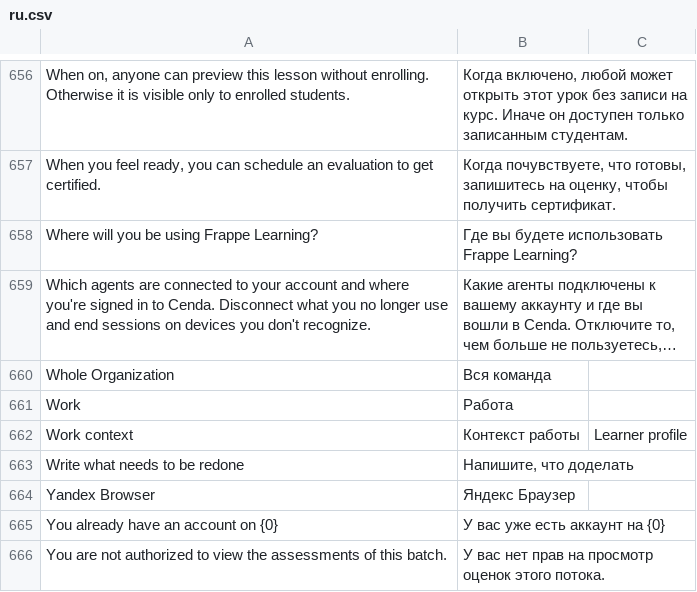
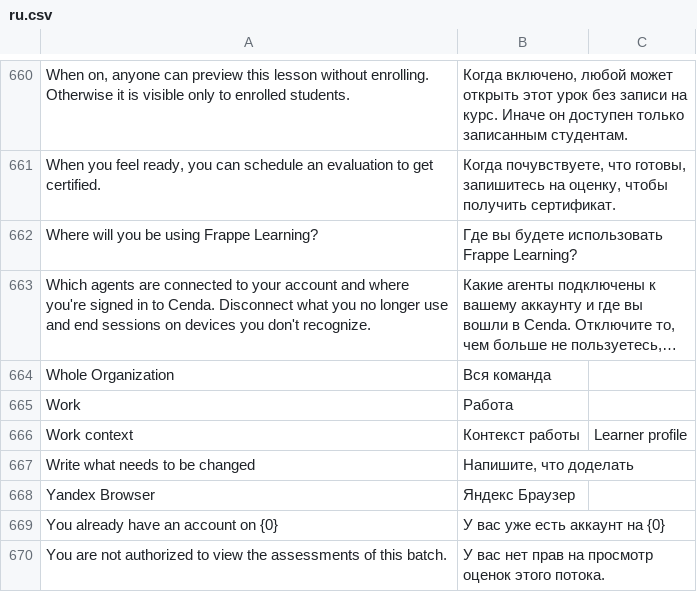
Before and after one commit to lms-high-time/learning-app, a CSV file: lms_frappe_app/translations/ru.csv, drawn as a sheet; only a part is shown, gaps mark what is left out; long unchanged cells end in …; the diff covers the shown part only.

```diff
--- a/lms_frappe_app/translations/ru.csv
+++ b/lms_frappe_app/translations/ru.csv
@@ -662,3 +666,3 @@ Work,Работа
 Work context,Контекст работы,Learner profile
-Write what needs to be redone,"Напишите, что доделать"
+Write what needs to be changed,"Напишите, что доделать"
 Yandex Browser,Яндекс Браузер
```
Also changed, not shown: 7 added rows, 3 removed rows and 10 edited cells elsewhere in this file, 19 other files.
